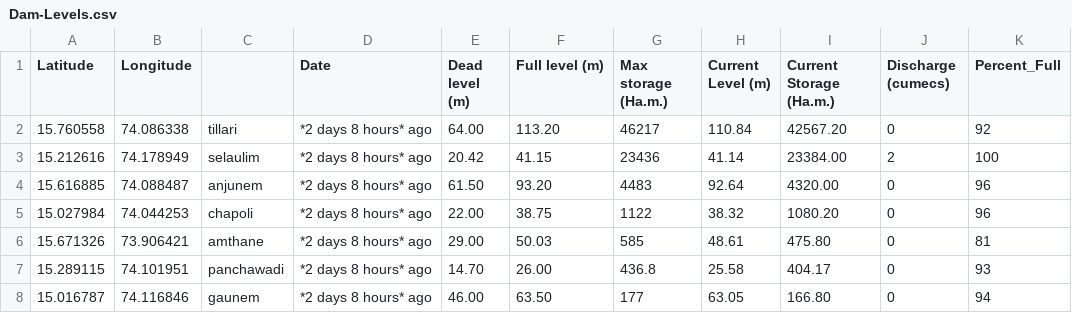
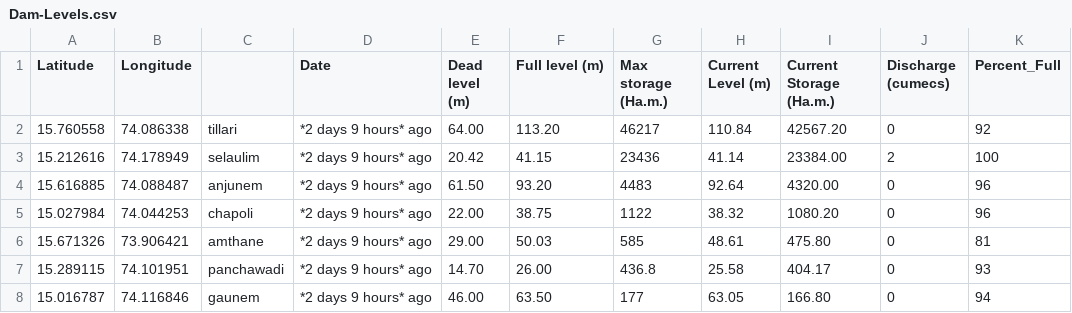
Before and after one commit to alansaviolobo/google-sheets-to-json-converter, a CSV file: data/Dam-Levels.csv, drawn as a sheet; only a part is shown; the diff names each change by its address in the sheet, - before the commit and + after, or states it on an @@ line.

```diff
--- a/data/Dam-Levels.csv
+++ b/data/Dam-Levels.csv
-D2:D8 (Date): *2 days 8 hours* ago
+D2:D8 (Date): *2 days 9 hours* ago
```
Also changed, not shown: 3 other files.
